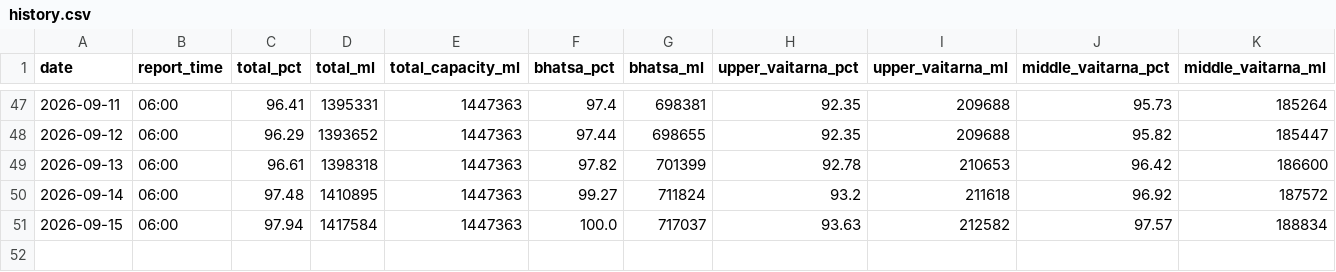
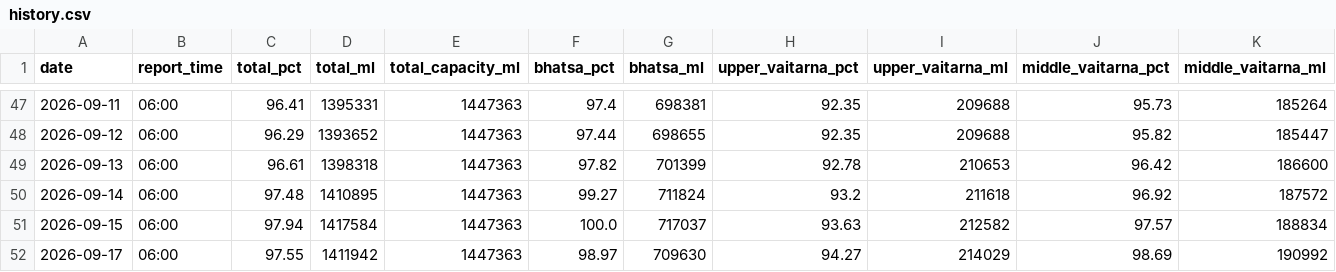
Before and after one commit to contactus328-ai/Mumlakes, a CSV file: data/history.csv, drawn as a sheet; only a part is shown, gaps mark what is left out; rows hold the shown columns only; the diff names each change by its address in the sheet, - before the commit and + after, or states it on an @@ line.

```diff
--- a/data/history.csv
+++ b/data/history.csv
+row 52: 2026-09-17 | 06:00 | 97.55 | 1411942 | 1447363 | 98.97 | 709630 | 94.27 | 214029 | 98.69 | 190992
```
Also changed, not shown: 1 other file.
